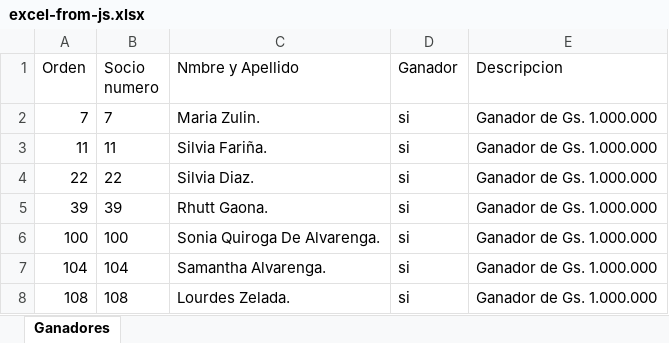
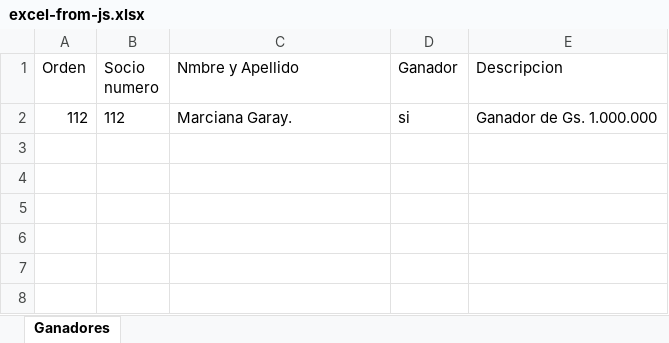
Before and after one commit to Alfredo-Sanchez/sorteo-cofudep, an Excel workbook: ouputFiles/excel-from-js.xlsx, sheet Ganadores, drawn as a sheet; values as stored, in another font and other column widths than the file's, no borders; removed rows and columns are numbered as before the commit, all else as after; the diff names each change by its address in the sheet, - before the commit and + after, or states it on an @@ line.

Commit message:
popup for exports excel

```diff
--- a/ouputFiles/excel-from-js.xlsx (sheet Ganadores)
+++ b/ouputFiles/excel-from-js.xlsx (sheet Ganadores)
-row 2: 7 | 7 | Maria Zulin. | si | Ganador de Gs. 1.000.000
-row 3: 11 | 11 | Silvia Fariña. | si | Ganador de Gs. 1.000.000
-row 4: 22 | 22 | Silvia Diaz. | si | Ganador de Gs. 1.000.000
-row 5: 39 | 39 | Rhutt Gaona. | si | Ganador de Gs. 1.000.000
-row 6: 100 | 100 | Sonia Quiroga De Alvarenga. | si | Ganador de Gs. 1.000.000
-row 7: 104 | 104 | Samantha Alvarenga. | si | Ganador de Gs. 1.000.000
-row 8: 108 | 108 | Lourdes Zelada. | si | Ganador de Gs. 1.000.000
+row 2: 112 | 112 | Marciana Garay. | si | Ganador de Gs. 1.000.000
```
Also changed, not shown: 7 other files.
